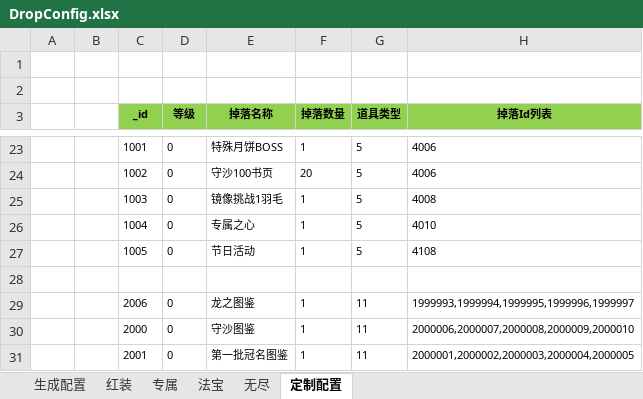
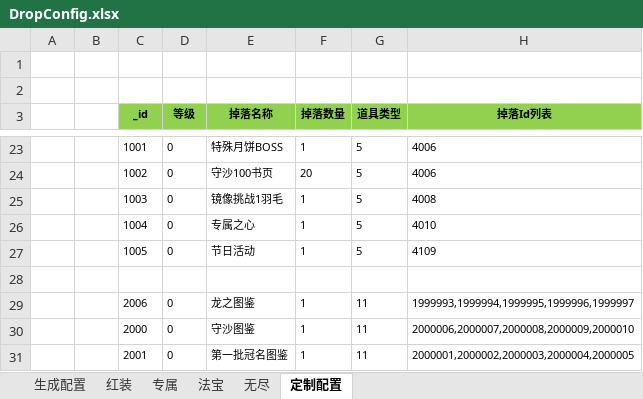
Before and after one commit to wokanjianyang/WrittenLegend, an Excel workbook: Excel/DropConfig.xlsx, sheet 定制配置, drawn as a sheet; only a part is shown, gaps mark what is left out; values as stored, in another font and other column widths than the file's, no borders; the diff names each change by its address in the sheet, - before the commit and + after, or states it on an @@ line.

```diff
--- a/Excel/DropConfig.xlsx (sheet 定制配置)
+++ b/Excel/DropConfig.xlsx (sheet 定制配置)
-H27 (掉落Id列表): 4108
+H27 (掉落Id列表): 4109
```
Also changed, not shown: Excel/DropLimitConfig.xlsx, 10 other files.
